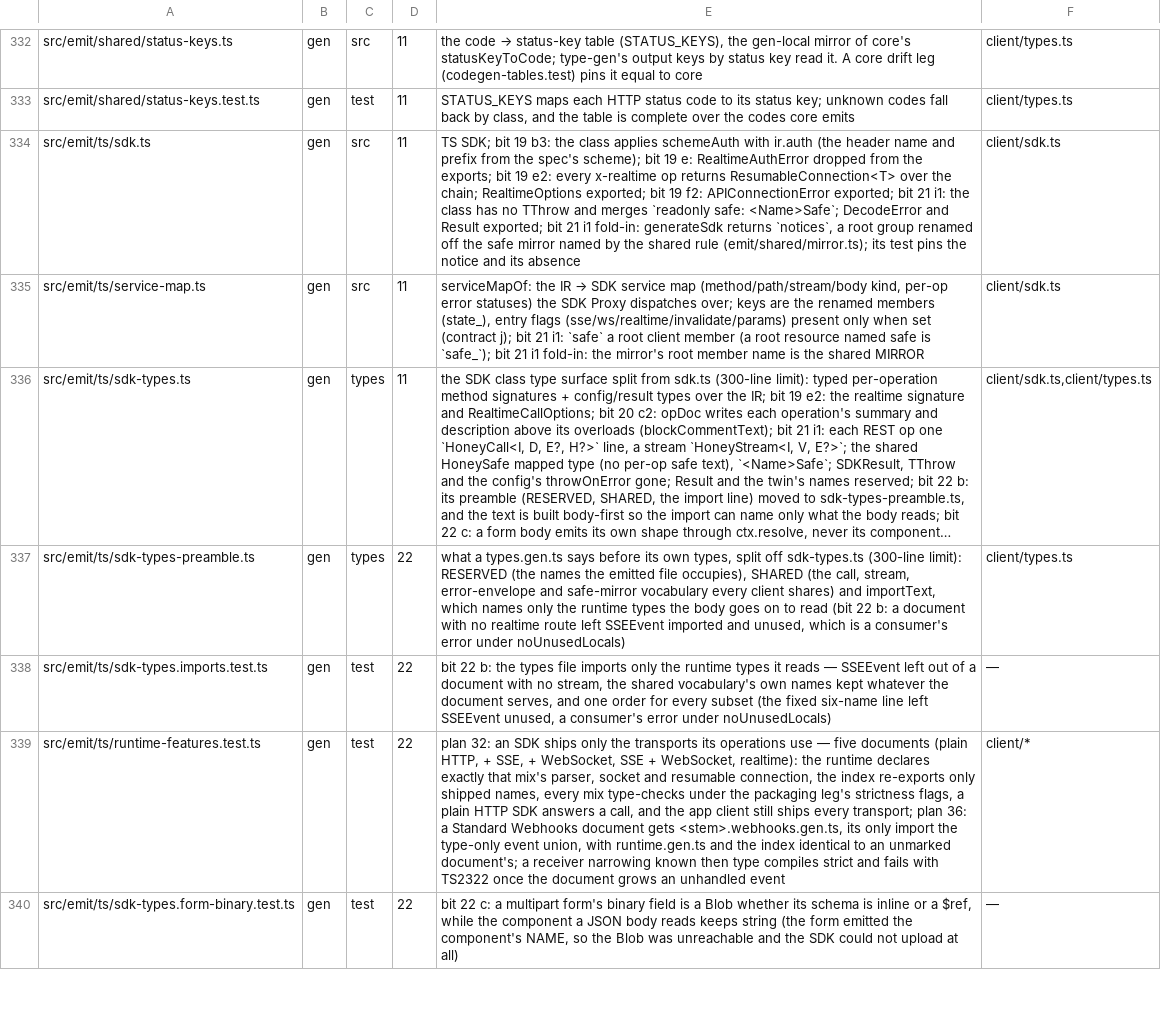
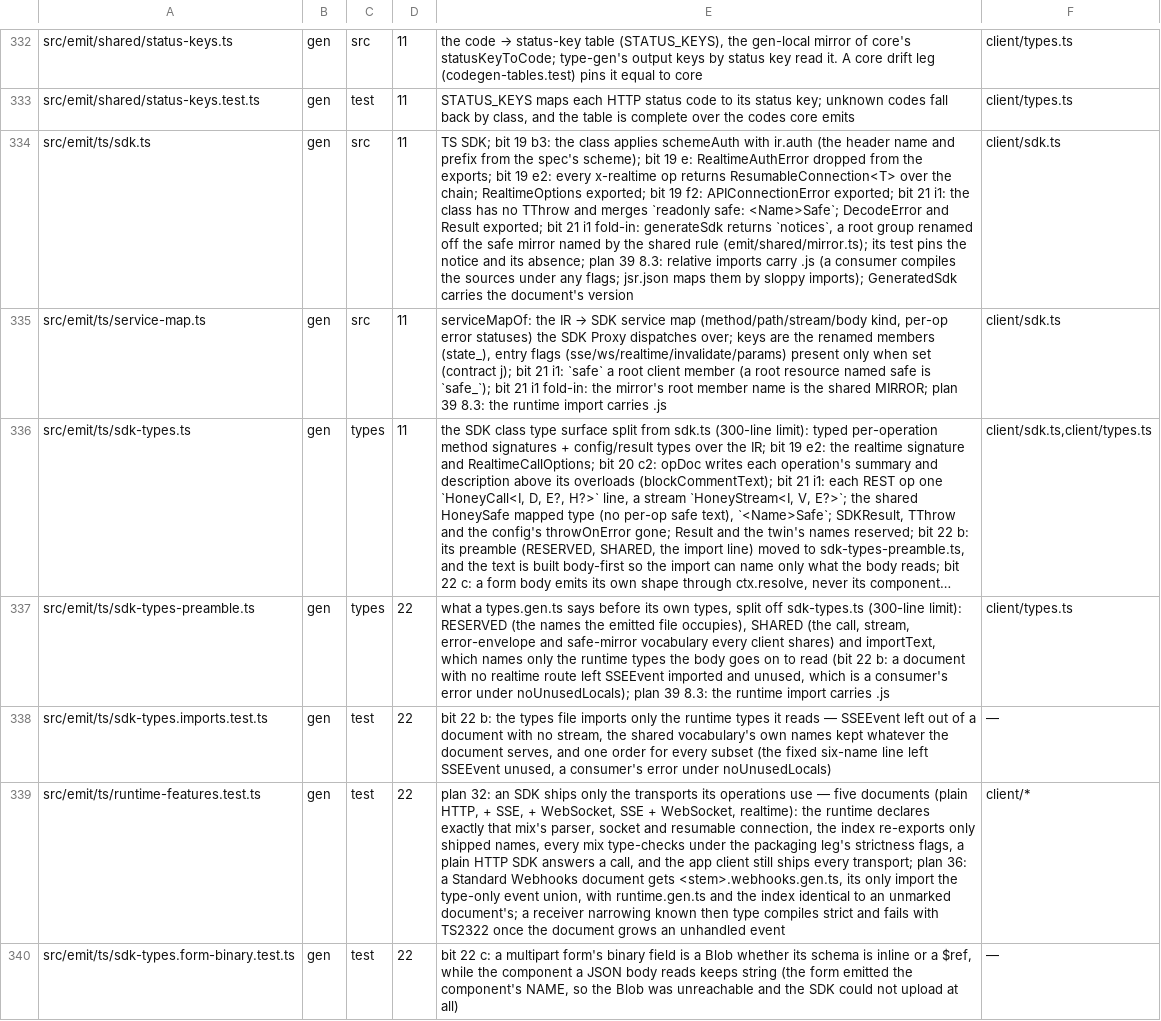
Before and after one commit to lovrozagar/honey, a TSV file: blueprint/files.tsv, drawn as a sheet; only a part is shown, gaps mark what is left out; long unchanged cells end in …; the diff covers the shown part only; the diff names each change by its address in the sheet, - before the commit and + after, or states it on an @@ line.

Commit message:
feat(gen): the ts target writes an npm and JSR package, compiled to JavaScript and declarations

```diff
--- a/blueprint/files.tsv
+++ b/blueprint/files.tsv
-E334: …and its absence
+E334: …and its absence; plan 39 8.3: relative imports carry .js (a consumer compiles the sources under any flags; jsr.json maps them by sloppy imports); GeneratedSdk carries the document's version
-E335: …the shared MIRROR
+E335: …the shared MIRROR; plan 39 8.3: the runtime import carries .js
-E337: …error under noUnusedLocals)
+E337: …error under noUnusedLocals); plan 39 8.3: the runtime import carries .js
```
Also changed, not shown: 4 added rows and 6 edited cells elsewhere in this file, 41 other files.
